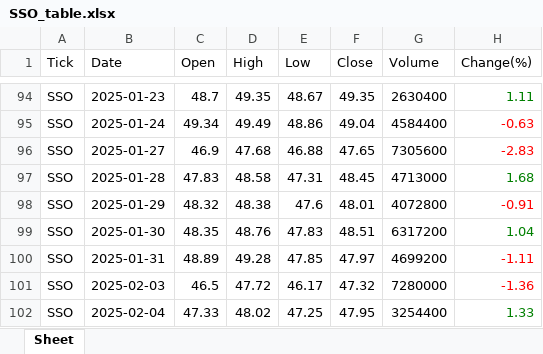
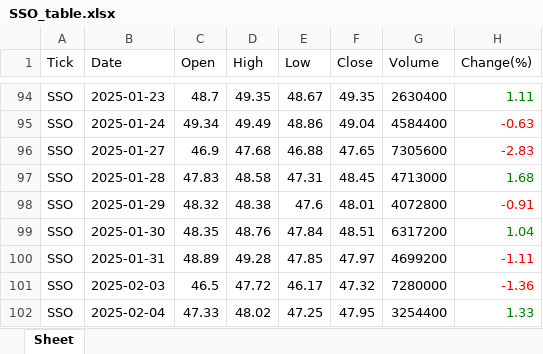
Before and after one commit to jangjb1204-sys/my-python-bot, an Excel workbook: US_stock/SSO_table.xlsx, sheet Sheet, drawn as a sheet; only a part is shown, gaps mark what is left out; values as stored, in another font and other column widths than the file's, no borders; the diff names each change by its address in the sheet, - before the commit and + after, or states it on an @@ line.

```diff
--- a/US_stock/SSO_table.xlsx (sheet Sheet)
+++ b/US_stock/SSO_table.xlsx (sheet Sheet)
-E99 (Low): 47.83
+E99 (Low): 47.84
```
Also changed, not shown: US_stock/BTGD_table.xlsx, US_stock/FINX_table.xlsx, 7 other files.
